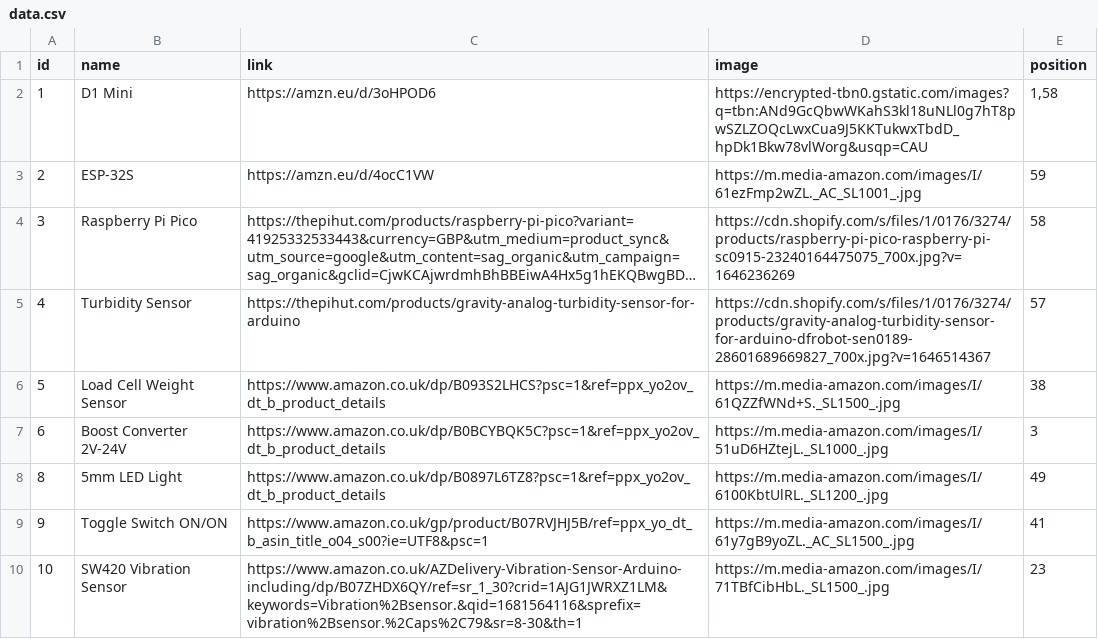
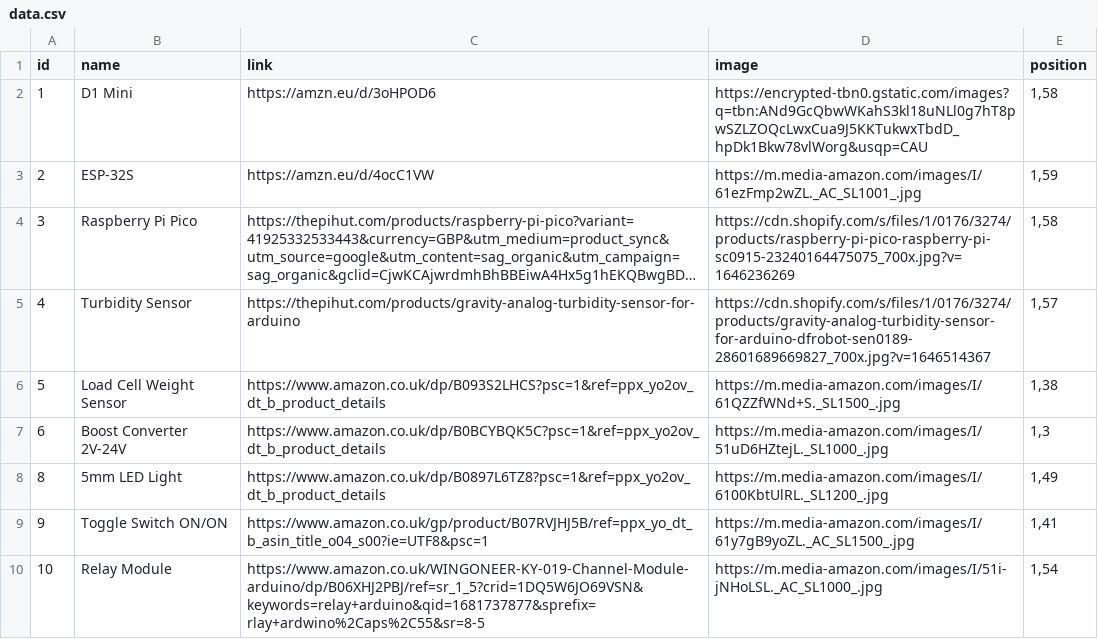
Before and after one commit to FireMarshmellow/Spotlight_Storage, a CSV file: data.csv, drawn as a sheet; long unchanged cells end in …; the diff names each change by its address in the sheet, - before the commit and + after, or states it on an @@ line.

```diff
--- a/data.csv
+++ b/data.csv
-E3 (position): 59
+E3 (position): 1,59
-E4 (position): 58
+E4 (position): 1,58
-E5 (position): 57
+E5 (position): 1,57
-E6 (position): 38
+E6 (position): 1,38
-E7 (position): 3
+E7 (position): 1,3
-E8 (position): 49
+E8 (position): 1,49
-E9 (position): 41
+E9 (position): 1,41
-B10 (name): SW420 Vibration Sensor
+B10 (name): Relay Module
-C10 (link): https://www.amazon.co.uk/AZDelivery-Vibration-Sensor-Arduino-including/dp/B07ZHDX6QY/ref=sr_1_30?crid=1AJG1JWRXZ1LM&keywords=Vibration%2Bsensor.&qid=1681564116&sprefix=vibration%2Bsensor.%2Caps%2C79&sr=8-30&th=1
+C10 (link): https://www.amazon.co.uk/WINGONEER-KY-019-Channel-Module-arduino/dp/B06XHJ2PBJ/ref=sr_1_5?crid=1DQ5W6JO69VSN&keywords=relay+arduino&qid=1681737877&sprefix=rlay+ardwino%2Caps%2C55&sr=8-5
-D10 (image): https://m.media-amazon.com/images/I/71TBfCibHbL._SL1500_.jpg
+D10 (image): https://m.media-amazon.com/images/I/51i-jNHoLSL._AC_SL1000_.jpg
-E10 (position): 23
+E10 (position): 1,54
```
Also changed, not shown: 2 other files.
